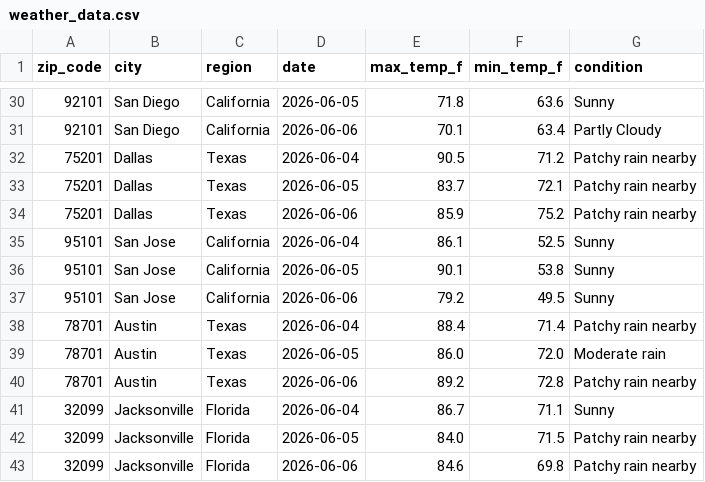
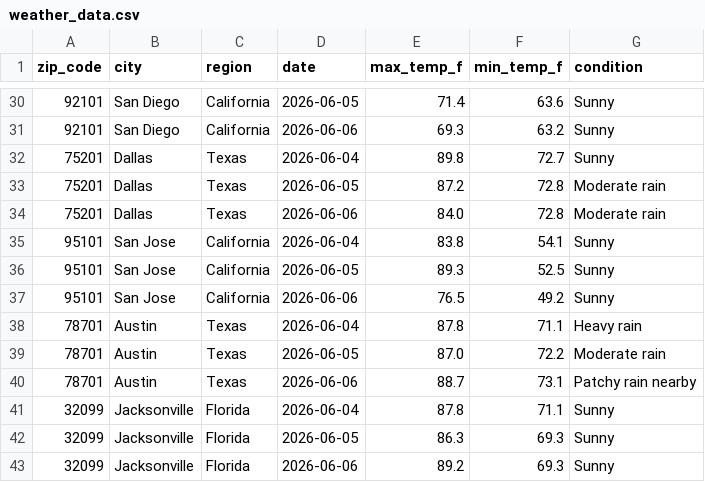
Before and after one commit to djain2905/weather-api-pipeline, a CSV file: weather_data.csv, drawn as a sheet; only a part is shown, gaps mark what is left out; the diff covers the shown part only.

```diff
--- a/weather_data.csv
+++ b/weather_data.csv
@@ -30,14 +30,14 @@ zip_code,city,region,date,max_temp_f,min_temp_f,condition
-92101,San Diego,California,2026-06-05,71.8,63.6,Sunny
-92101,San Diego,California,2026-06-06,70.1,63.4,Partly Cloudy
-75201,Dallas,Texas,2026-06-04,90.5,71.2,Patchy rain nearby
-75201,Dallas,Texas,2026-06-05,83.7,72.1,Patchy rain nearby
-75201,Dallas,Texas,2026-06-06,85.9,75.2,Patchy rain nearby
-95101,San Jose,California,2026-06-04,86.1,52.5,Sunny
-95101,San Jose,California,2026-06-05,90.1,53.8,Sunny
-95101,San Jose,California,2026-06-06,79.2,49.5,Sunny
-78701,Austin,Texas,2026-06-04,88.4,71.4,Patchy rain nearby
-78701,Austin,Texas,2026-06-05,86.0,72.0,Moderate rain
-78701,Austin,Texas,2026-06-06,89.2,72.8,Patchy rain nearby
-32099,Jacksonville,Florida,2026-06-04,86.7,71.1,Sunny
-32099,Jacksonville,Florida,2026-06-05,84.0,71.5,Patchy rain nearby
-32099,Jacksonville,Florida,2026-06-06,84.6,69.8,Patchy rain nearby
+92101,San Diego,California,2026-06-05,71.4,63.6,Sunny
+92101,San Diego,California,2026-06-06,69.3,63.2,Sunny
+75201,Dallas,Texas,2026-06-04,89.8,72.7,Sunny
+75201,Dallas,Texas,2026-06-05,87.2,72.8,Moderate rain
+75201,Dallas,Texas,2026-06-06,84.0,72.8,Moderate rain
+95101,San Jose,California,2026-06-04,83.8,54.1,Sunny
+95101,San Jose,California,2026-06-05,89.3,52.5,Sunny
+95101,San Jose,California,2026-06-06,76.5,49.2,Sunny
+78701,Austin,Texas,2026-06-04,87.8,71.1,Heavy rain
+78701,Austin,Texas,2026-06-05,87.0,72.2,Moderate rain
+78701,Austin,Texas,2026-06-06,88.7,73.1,Patchy rain nearby
+32099,Jacksonville,Florida,2026-06-04,87.8,71.1,Sunny
+32099,Jacksonville,Florida,2026-06-05,86.3,69.3,Sunny
+32099,Jacksonville,Florida,2026-06-06,89.2,69.3,Sunny
```
Also changed, not shown: 107 edited cells elsewhere in this file.
